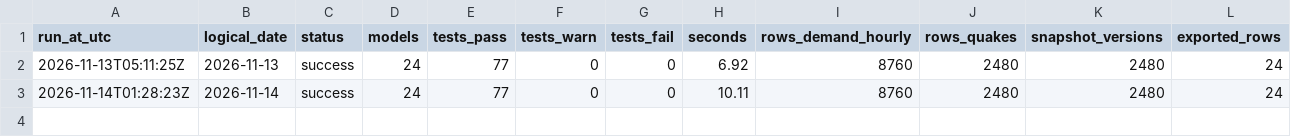
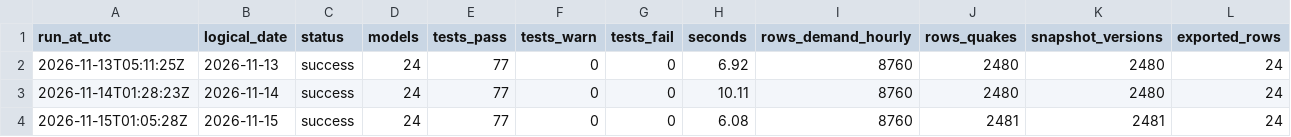
Before and after one commit to 0Ju12/data-projects, a CSV file: warehouse/runs/history.csv, drawn as a sheet; only a part is shown; rows hold the shown columns only; the diff names each change by its address in the sheet, - before the commit and + after, or states it on an @@ line.

```diff
--- a/warehouse/runs/history.csv
+++ b/warehouse/runs/history.csv
+row 4: 2026-11-15T01:05:28Z | 2026-11-15 | success | 24 | 77 | 0 | 0 | 6.08 | 8760 | 2481 | 2481 | 24
```
Also changed, not shown: geo-data-pipeline/data/events.csv, warehouse/data/jobs_fetch_log.csv, 9 other files.
